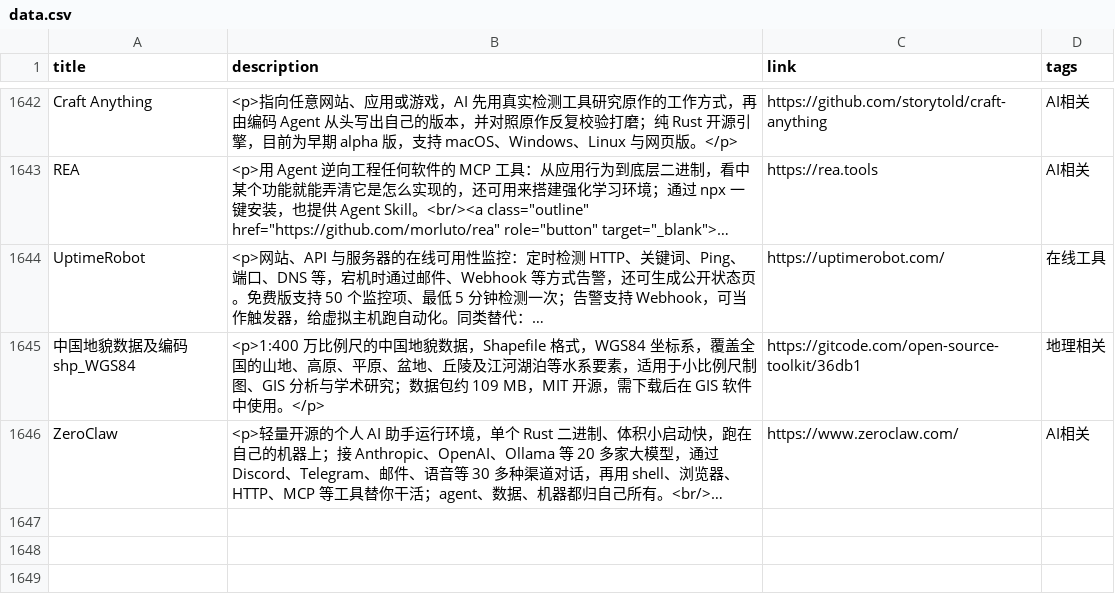
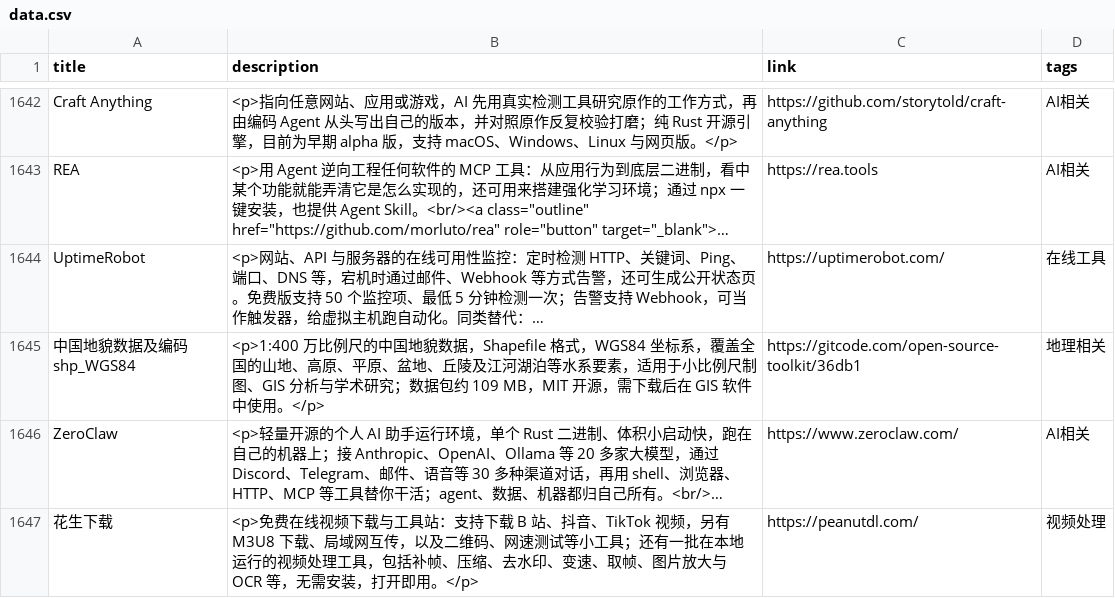
Before and after one commit to Mengmo03/sources, a CSV file: data/data.csv, drawn as a sheet; only a part is shown, gaps mark what is left out; long unchanged cells end in …; the diff names each change by its address in the sheet, - before the commit and + after, or states it on an @@ line.

```diff
--- a/data/data.csv
+++ b/data/data.csv
+row 1647: 花生下载 | <p>免费在线视频下载与工具站：支持下载 B 站、抖音、TikTok 视频，另有 M3U8 下载、局域网互传，以及二维码、网速测试等小工具；还有一批在本地运行的视频处理工具，包括补帧、压缩、去水印、变速、取帧、图片放大与 OCR 等，无需安装，打开即用。</p> | https://peanutdl.com/ | 视频处理
```
Also changed, not shown: 1 other file.
